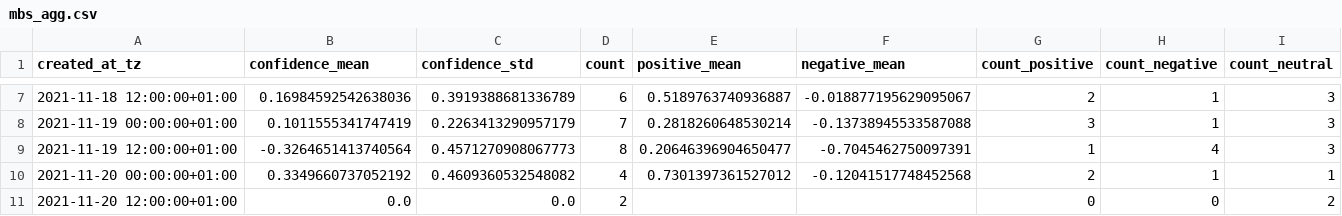
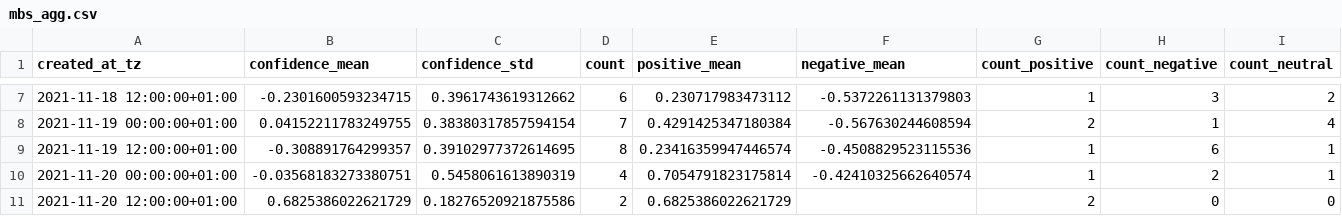
Before and after one commit to megnergit/MunichBusService_Heroku_S2, a CSV file: data/mbs_agg.csv, drawn as a sheet; only a part is shown, gaps mark what is left out; the diff covers the shown part only.

```diff
--- a/data/mbs_agg.csv
+++ b/data/mbs_agg.csv
@@ -7,5 +7,5 @@ created_at_tz,confidence_mean,confidence_std,count,positive_mean,negative_mean,c
-2021-11-18 12:00:00+01:00,0.16984592542638036,0.3919388681336789,6,0.5189763740936887,-0.018877195629095067,2,1,3
-2021-11-19 00:00:00+01:00,0.1011555341747419,0.2263413290957179,7,0.2818260648530214,-0.13738945533587088,3,1,3
-2021-11-19 12:00:00+01:00,-0.3264651413740564,0.4571270908067773,8,0.20646396904650477,-0.7045462750097391,1,4,3
-2021-11-20 00:00:00+01:00,0.3349660737052192,0.4609360532548082,4,0.7301397361527012,-0.12041517748452568,2,1,1
-2021-11-20 12:00:00+01:00,0.0,0.0,2,,,0,0,2
+2021-11-18 12:00:00+01:00,-0.2301600593234715,0.3961743619312662,6,0.230717983473112,-0.5372261131379803,1,3,2
+2021-11-19 00:00:00+01:00,0.04152211783249755,0.38380317857594154,7,0.4291425347180384,-0.567630244608594,2,1,4
+2021-11-19 12:00:00+01:00,-0.308891764299357,0.39102977372614695,8,0.23416359947446574,-0.4508829523115536,1,6,1
+2021-11-20 00:00:00+01:00,-0.03568183273380751,0.5458061613890319,4,0.7054791823175814,-0.42410325662640574,1,2,1
+2021-11-20 12:00:00+01:00,0.6825386022621729,0.18276520921875586,2,0.6825386022621729,,2,0,0
```
Also changed, not shown: 123 edited cells elsewhere in this file, data/mbs_geo.csv, data/mbs_kex.csv, 4 other files.
